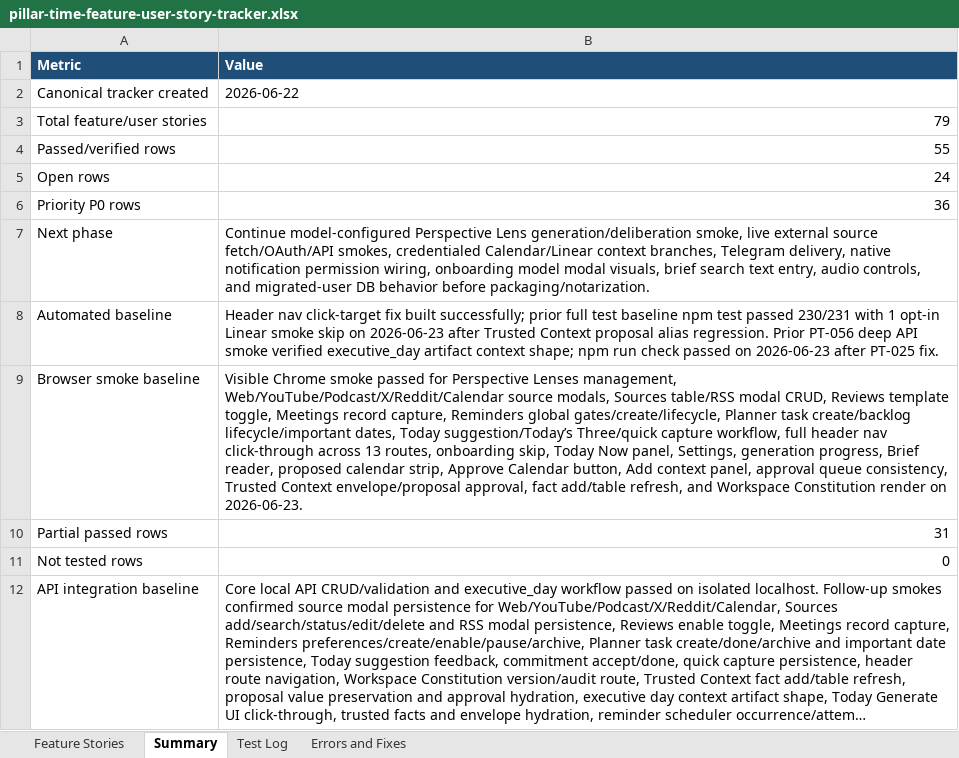
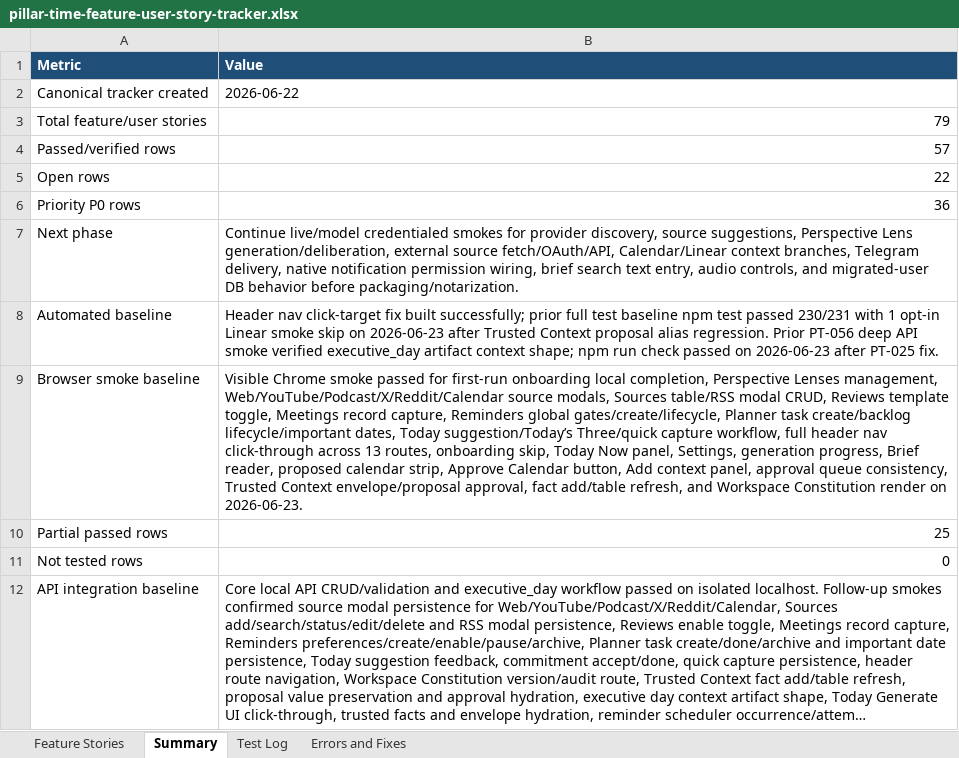
Before and after one commit to Transformation-Agency/pillar-time, an Excel workbook: docs/pillar-time-feature-user-story-tracker.xlsx, sheet Summary, drawn as a sheet; only a part is shown; long unchanged cells end in …; values as stored, in another font and other column widths than the file's, no borders; the diff covers the shown part only; the diff names each change by its address in the sheet, - before the commit and + after, or states it on an @@ line.

Commit message:
Fix onboarding optional step flow

```diff
--- a/docs/pillar-time-feature-user-story-tracker.xlsx (sheet Summary)
+++ b/docs/pillar-time-feature-user-story-tracker.xlsx (sheet Summary)
-B4 (Value): 55
+B4 (Value): 57
-B5 (Value): 24
+B5 (Value): 22
-B7 (Value): Continue model-configured Perspective Lens generation/deliberation smoke, live external source fetch/OAuth/API smokes, credentialed Calendar/Linear context branches, Telegram delivery, native notification permission wiring, onboarding model modal visuals, brief search…
+B7 (Value): Continue live/model credentialed smokes for provider discovery, source suggestions, Perspective Lens generation/deliberation, external source fetch/OAuth/API, Calendar/Linear context branches, Telegram delivery, native notification permission wiring, brief search…
-B9 (Value): …passed for Perspective Lenses…
+B9 (Value): …passed for first-run onboarding local completion, Perspective Lenses…
-B10 (Value): 31
+B10 (Value): 25
```
Also changed, not shown: 3 edited cells elsewhere in this sheet, sheet Feature Stories, sheet Errors and Fixes, sheet Test Log, 3 other files.
